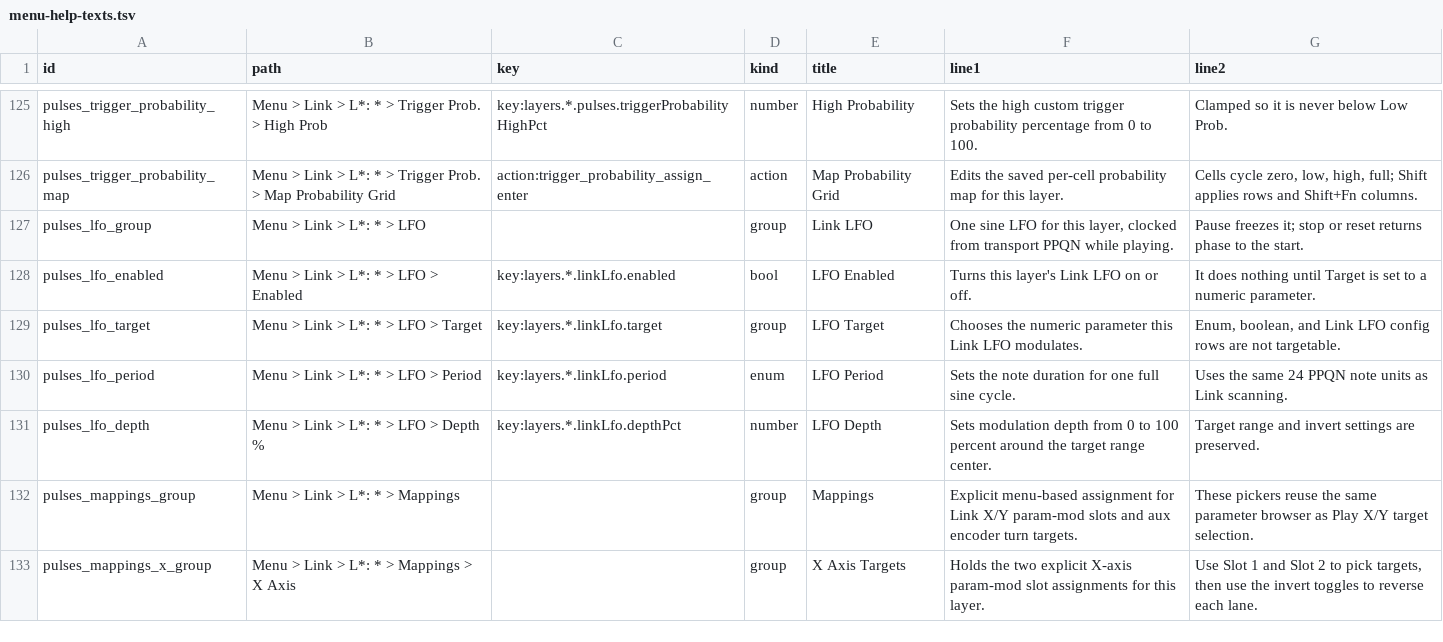
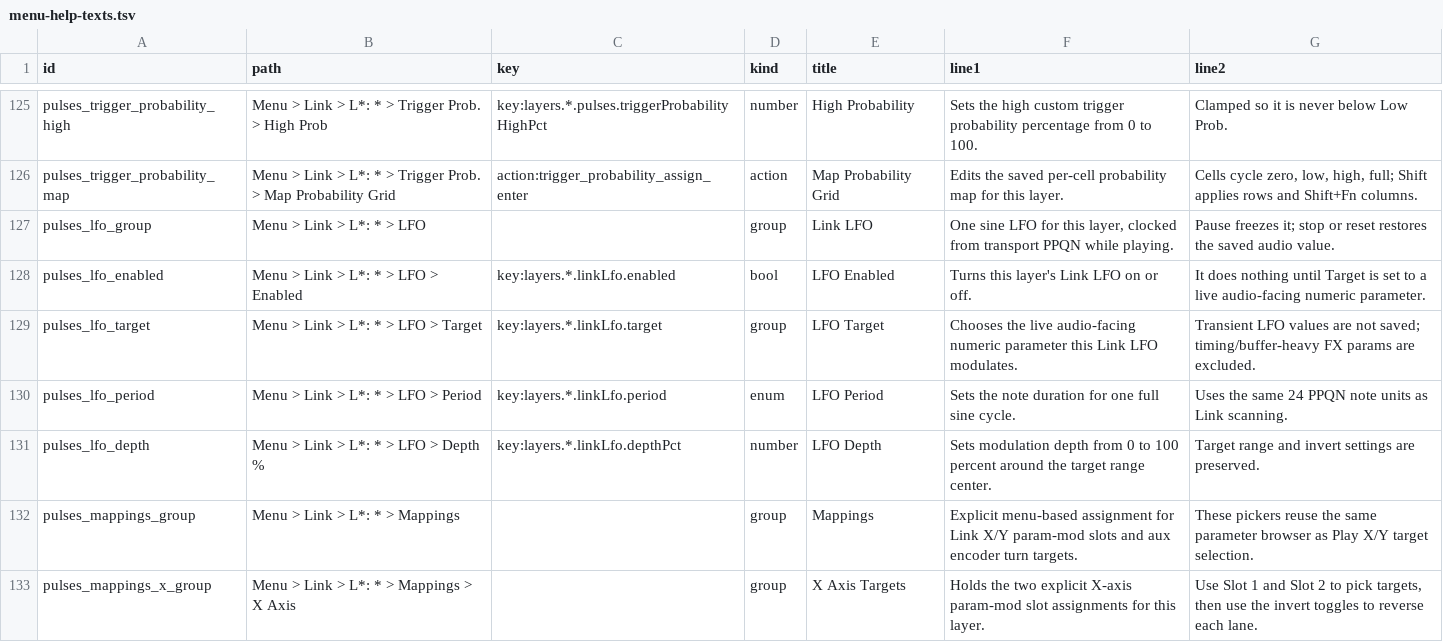
Before and after one commit to nexxyz/octessera, a TSV file: resources/menu-help-texts.tsv, drawn as a sheet; only a part is shown, gaps mark what is left out.

Commit message:
Harden Link LFO modulation

```diff
--- a/resources/menu-help-texts.tsv
+++ b/resources/menu-help-texts.tsv
@@ -126,5 +126,5 @@ pulses_trigger_probability_high	Menu > Link > L*: * > Trigger Prob. > High Prob
 pulses_trigger_probability_map	Menu > Link > L*: * > Trigger Prob. > Map Probability Grid	action:trigger_probability_assign_enter	action	Map Probability Grid	Edits the saved per-cell probability map for this layer.	Cells cycle zero, low, high, full; Shift applies rows and Shift+Fn columns.
-pulses_lfo_group	Menu > Link > L*: * > LFO		group	Link LFO	One sine LFO for this layer, clocked from transport PPQN while playing.	Pause freezes it; stop or reset returns phase to the start.
-pulses_lfo_enabled	Menu > Link > L*: * > LFO > Enabled	key:layers.*.linkLfo.enabled	bool	LFO Enabled	Turns this layer's Link LFO on or off.	It does nothing until Target is set to a numeric parameter.
-pulses_lfo_target	Menu > Link > L*: * > LFO > Target	key:layers.*.linkLfo.target	group	LFO Target	Chooses the numeric parameter this Link LFO modulates.	Enum, boolean, and Link LFO config rows are not targetable.
+pulses_lfo_group	Menu > Link > L*: * > LFO		group	Link LFO	One sine LFO for this layer, clocked from transport PPQN while playing.	Pause freezes it; stop or reset restores the saved audio value.
+pulses_lfo_enabled	Menu > Link > L*: * > LFO > Enabled	key:layers.*.linkLfo.enabled	bool	LFO Enabled	Turns this layer's Link LFO on or off.	It does nothing until Target is set to a live audio-facing numeric parameter.
+pulses_lfo_target	Menu > Link > L*: * > LFO > Target	key:layers.*.linkLfo.target	group	LFO Target	Chooses the live audio-facing numeric parameter this Link LFO modulates.	Transient LFO values are not saved; timing/buffer-heavy FX params are excluded.
 pulses_lfo_period	Menu > Link > L*: * > LFO > Period	key:layers.*.linkLfo.period	enum	LFO Period	Sets the note duration for one full sine cycle.	Uses the same 24 PPQN note units as Link scanning.
```
Also changed, not shown: 25 other files.
